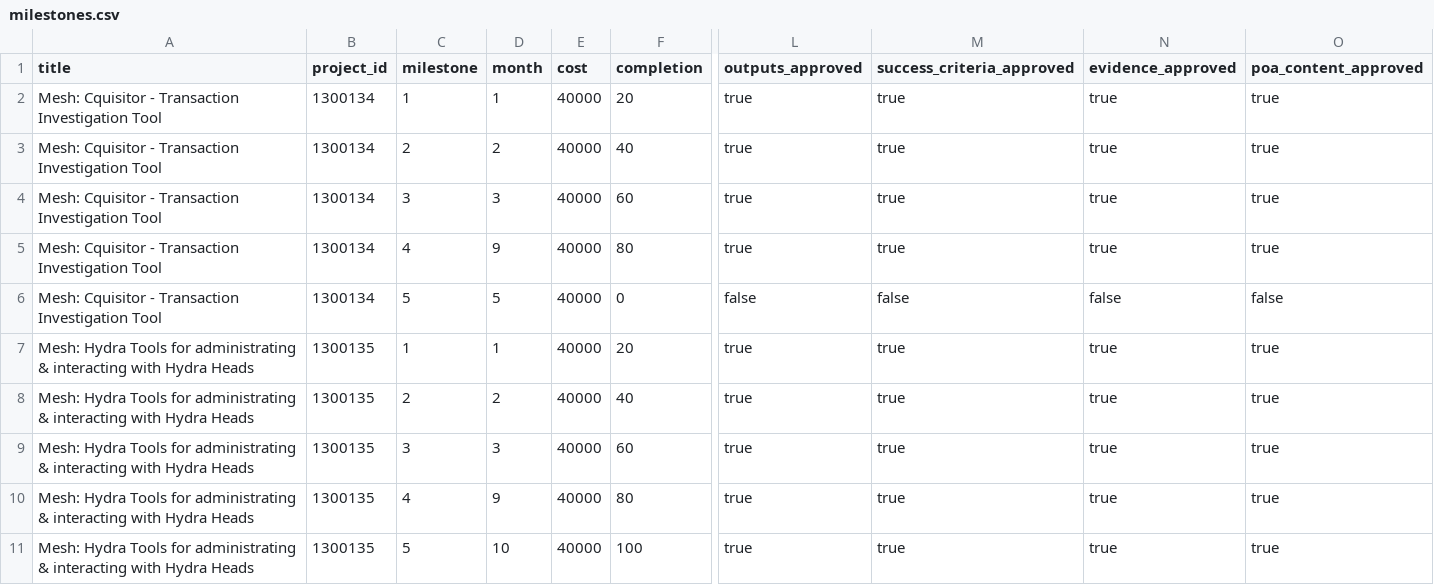
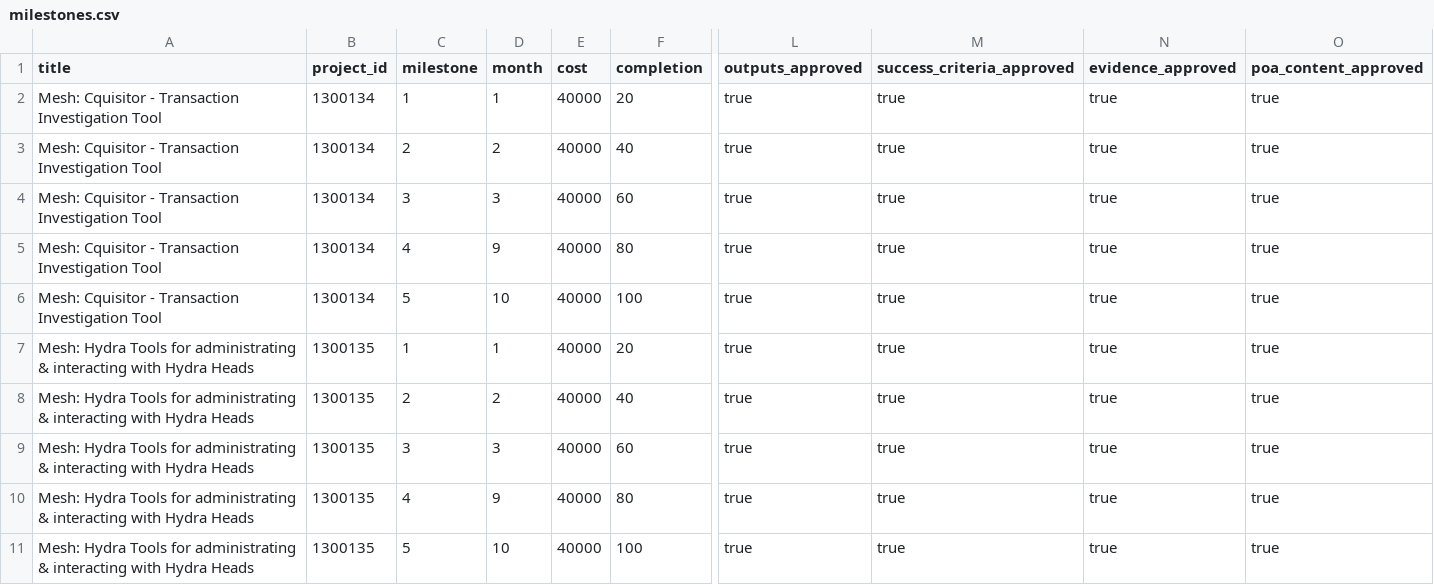
Before and after one commit to Andre-Diamond/proposal-tracker-template, a CSV file: data/milestones.csv, drawn as a sheet; only a part is shown, gaps mark what is left out; the diff names each change by its address in the sheet, - before the commit and + after, or states it on an @@ line.

```diff
--- a/data/milestones.csv
+++ b/data/milestones.csv
-D6 (month): 5
+D6 (month): 10
-F6 (completion): 0
+F6 (completion): 100
-L6 (outputs_approved): false
+L6 (outputs_approved): true
-M6 (success_criteria_approved): false
+M6 (success_criteria_approved): true
-N6 (evidence_approved): false
+N6 (evidence_approved): true
-O6 (poa_content_approved): false
+O6 (poa_content_approved): true
```
Also changed, not shown: data/global_financials.csv.
